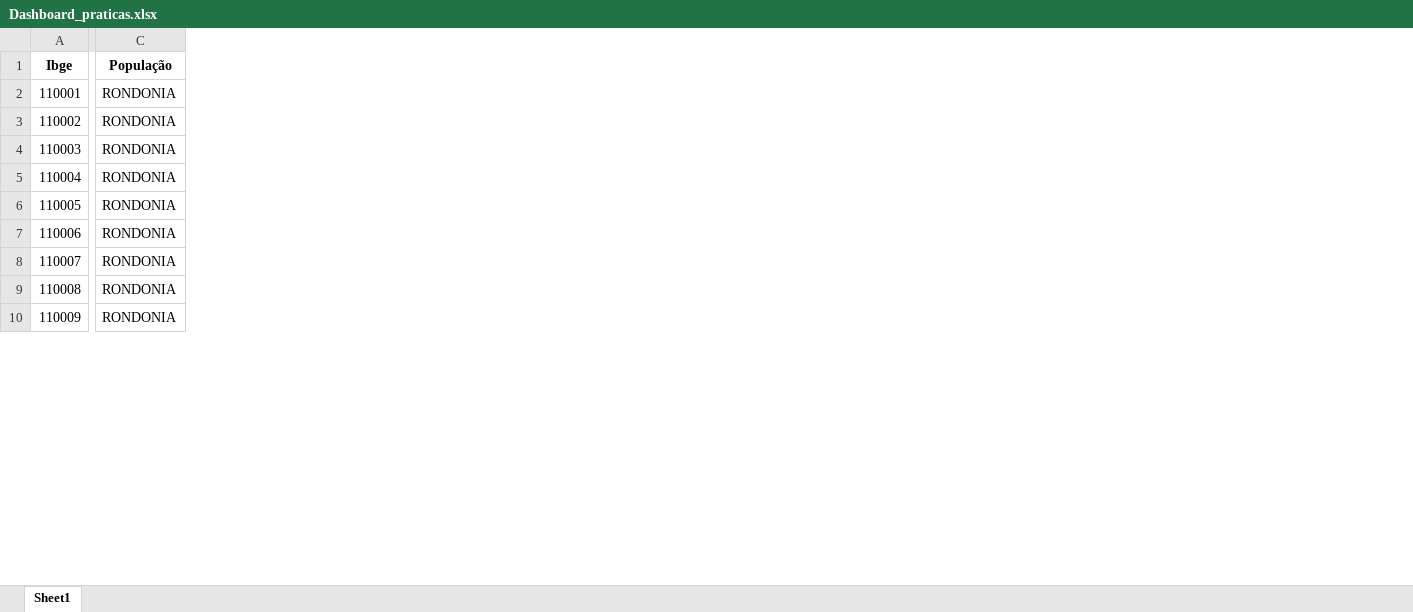
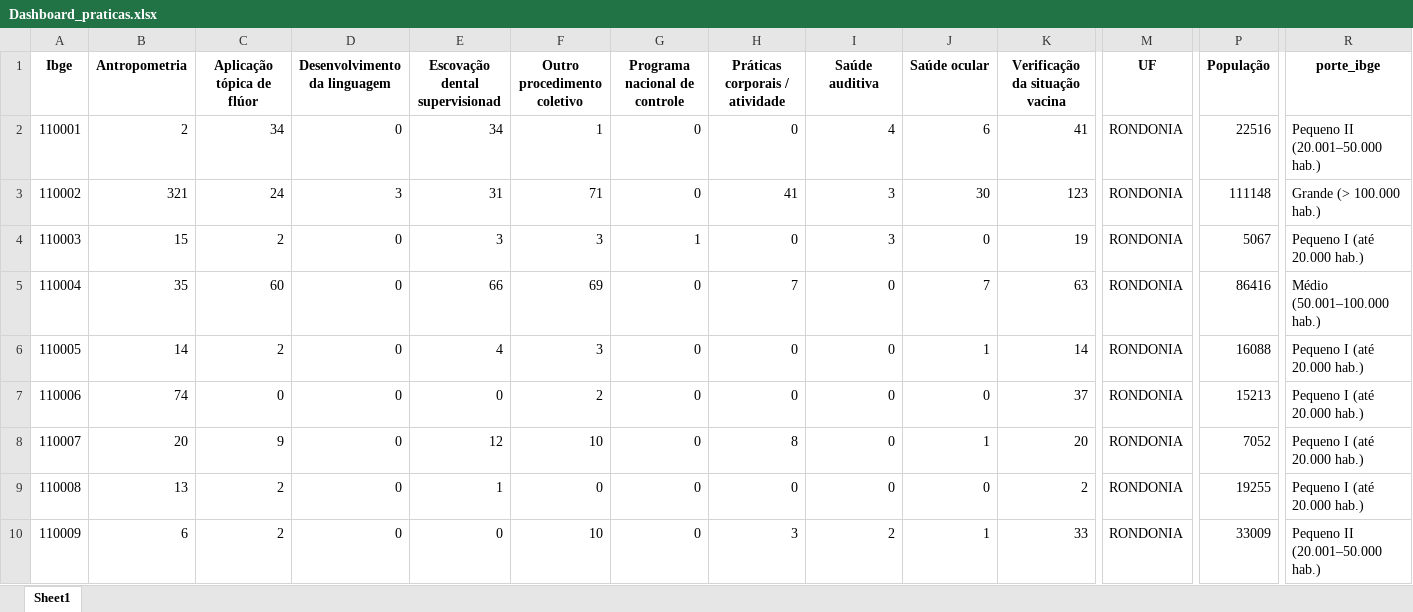
Before and after one commit to eriqnasareth/promocao_de_saude, an Excel workbook: Data/Dashboard_praticas.xlsx, sheet Sheet1, drawn as a sheet; only a part is shown, gaps mark what is left out; values as stored, in another font and other column widths than the file's, no borders; addresses are those after the commit; the diff covers the shown part only; the diff names each change by its address in the sheet, - before the commit and + after, or states it on an @@ line.

```diff
--- a/Data/Dashboard_praticas.xlsx (sheet Sheet1)
+++ b/Data/Dashboard_praticas.xlsx (sheet Sheet1)
+column B (Antropometria), rows 2-10: 2 | 321 | 15 | 35 | 14 | 74 | 20 | 13 | 6
+column C (Aplicação tópica de flúor), rows 2-10: 34 | 24 | 2 | 60 | 2 | 0 | 9 | 2 | 2
+column D (Desenvolvimento da linguagem), rows 2-10: 0 | 3 | 0 | 0 | 0 | 0 | 0 | 0 | 0
+column E (Escovação dental supervisionad), rows 2-10: 34 | 31 | 3 | 66 | 4 | 0 | 12 | 1 | 0
+column F (Outro procedimento coletivo), rows 2-10: 1 | 71 | 3 | 69 | 3 | 2 | 10 | 0 | 10
+column G (Programa nacional de controle), rows 2-10: 0 | 0 | 1 | 0 | 0 | 0 | 0 | 0 | 0
+column H (Práticas corporais / atividade), rows 2-10: 0 | 41 | 0 | 7 | 0 | 0 | 8 | 0 | 3
+column I (Saúde auditiva), rows 2-10: 4 | 3 | 3 | 0 | 0 | 0 | 0 | 0 | 2
+column J (Saúde ocular), rows 2-10: 6 | 30 | 0 | 7 | 1 | 0 | 1 | 0 | 1
+column K (Verificação da situação vacina), rows 2-10: 41 | 123 | 19 | 63 | 14 | 37 | 20 | 2 | 33
+column P (População), rows 2-10: 22516 | 111148 | 5067 | 86416 | 16088 | 15213 | 7052 | 19255 | 33009
+column R (porte_ibge), rows 2-10: Pequeno II (20.001–50.000 hab.) | Grande (> 100.000 hab.) | Pequeno I (até 20.000 hab.) | Médio (50.001–100.000 hab.) | Pequeno I (até 20.000 hab.) | Pequeno I (até 20.000 hab.) | Pequeno I (até 20.000 hab.) | Pequeno I (até 20.000 hab.) | Pequeno II (20.001–50.000 hab.)
-M1: População
+M1: UF
```
Also changed, not shown: 1 edited cell elsewhere in this sheet, 3 other files.
